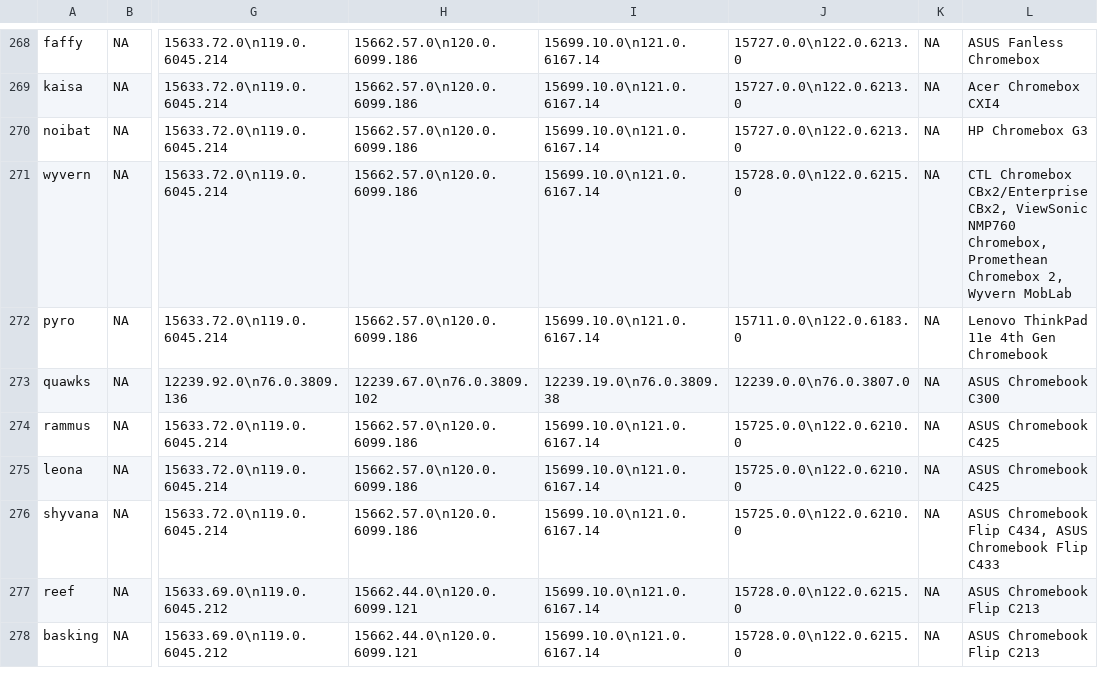
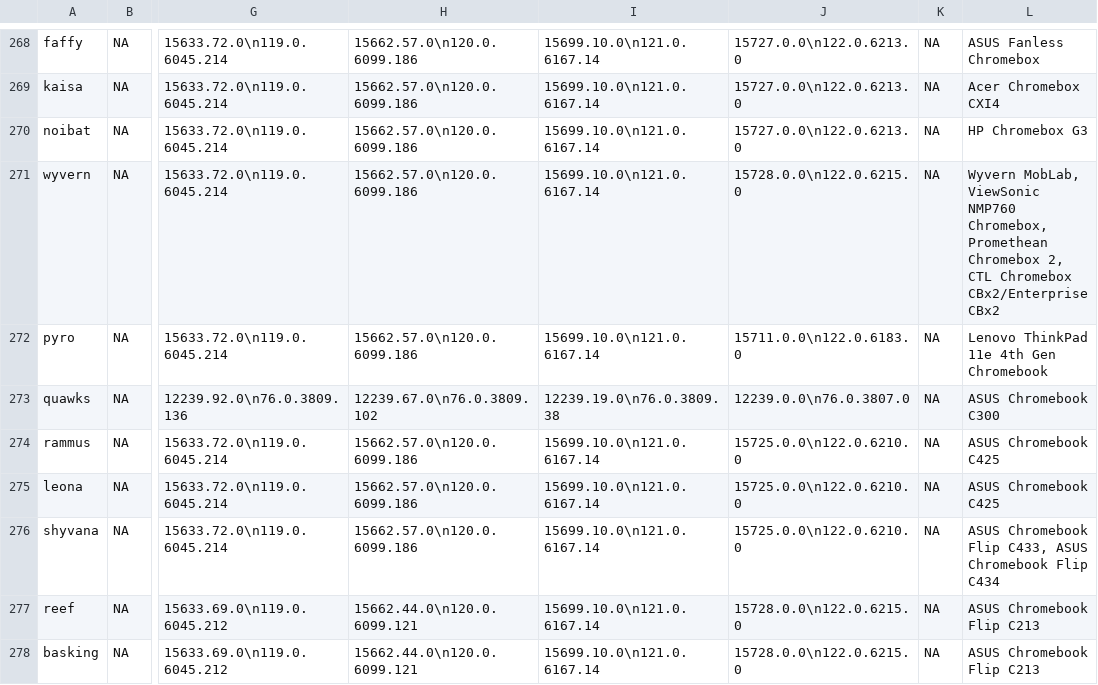
Before and after one commit to skylartaylor/cros-updates, a CSV file: src/data/cros-updates.csv, drawn as a sheet; only a part is shown, gaps mark what is left out; the diff covers the shown part only; the diff names each change by its address in the sheet, - before the commit and + after, or states it on an @@ line.

```diff
--- a/src/data/cros-updates.csv
+++ b/src/data/cros-updates.csv
-L271: CTL Chromebox CBx2/Enterprise CBx2, ViewSonic NMP760 Chromebox, Promethean Chromebox 2, Wyvern MobLab
+L271: Wyvern MobLab, ViewSonic NMP760 Chromebox, Promethean Chromebox 2, CTL Chromebox CBx2/Enterprise CBx2
-L276: …Chromebook Flip C434, ASUS Chromebook Flip C433
+L276: …Chromebook Flip C433, ASUS Chromebook Flip C434
```
Also changed, not shown: 47 edited cells elsewhere in this file, 1 other file.
